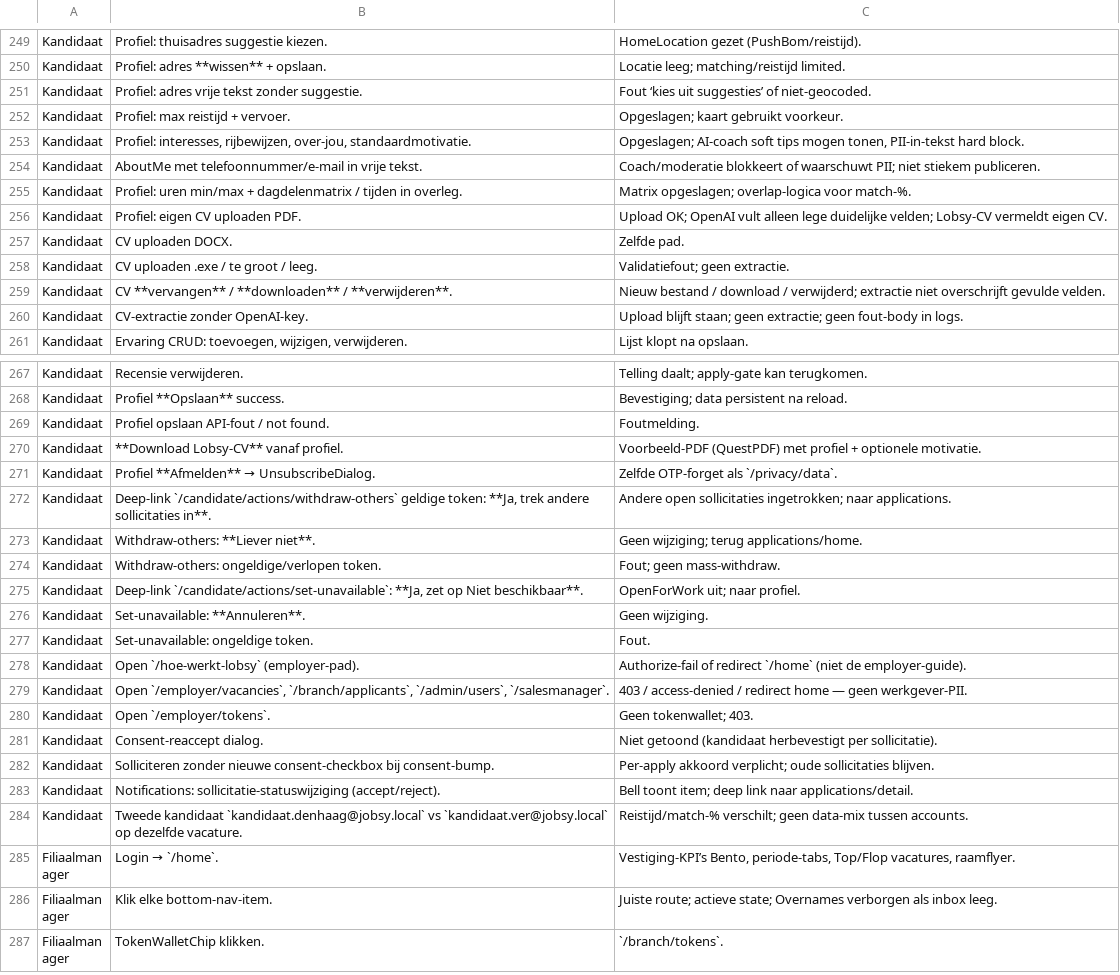
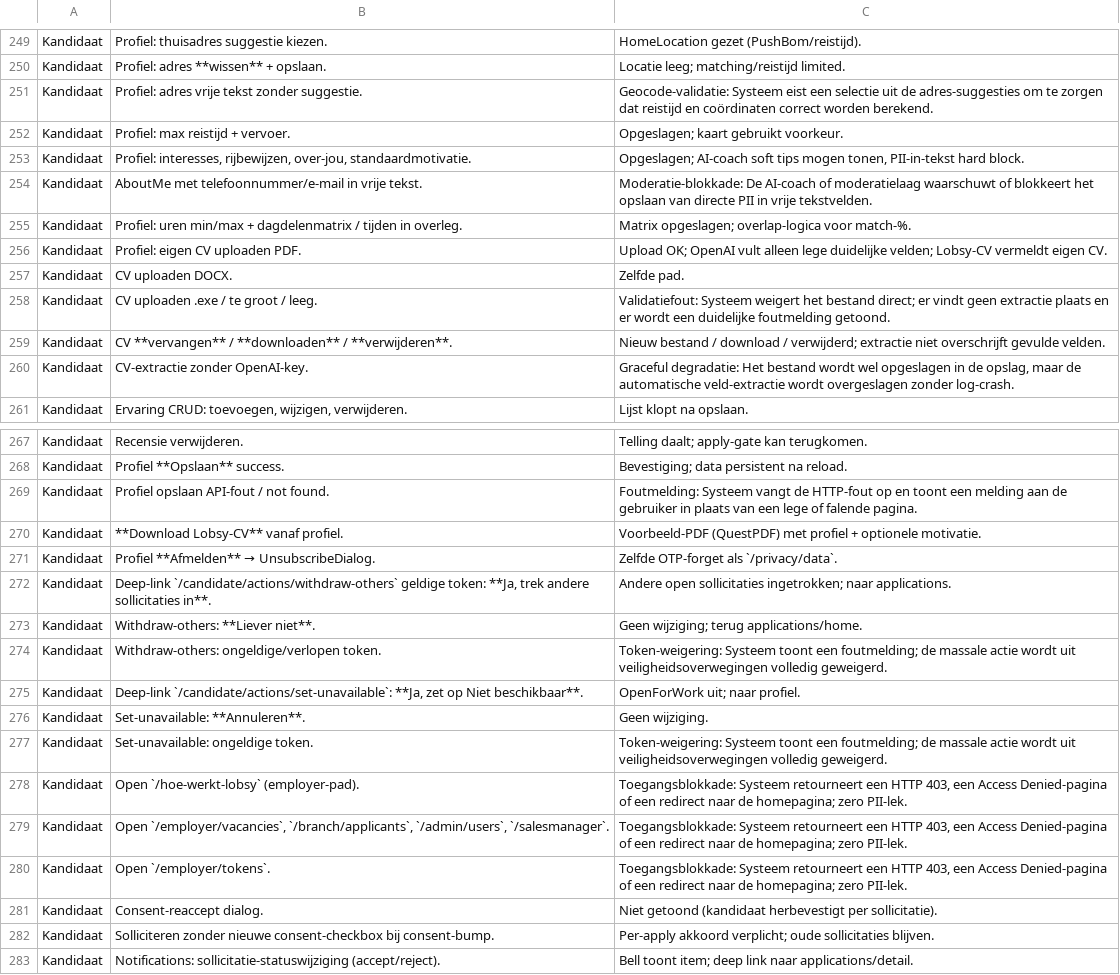
Before and after one commit to dennisbemer1007-pixel/Jobsy, a CSV file: docs/testscenarios-per-rol.csv, drawn as a sheet; only a part is shown, gaps mark what is left out; the shorter side is filled out with more unchanged rows; the diff covers the shown part only.

```diff
--- a/docs/testscenarios-per-rol.csv
+++ b/docs/testscenarios-per-rol.csv
@@ -250,6 +250,6 @@ Kandidaat,Profiel: thuisadres suggestie kiezen.,HomeLocation gezet (PushBom/reis
 Kandidaat,Profiel: adres **wissen** + opslaan.,Locatie leeg; matching/reistijd limited.
-Kandidaat,Profiel: adres vrije tekst zonder suggestie.,Fout ‘kies uit suggesties’ of niet-geocoded.
+Kandidaat,Profiel: adres vrije tekst zonder suggestie.,Geocode-validatie: Systeem eist een selectie uit de adres-suggesties om te zorgen dat reistijd en coördinaten correct worden berekend.
 Kandidaat,Profiel: max reistijd + vervoer.,Opgeslagen; kaart gebruikt voorkeur.
 Kandidaat,"Profiel: interesses, rijbewijzen, over-jou, standaardmotivatie.","Opgeslagen; AI-coach soft tips mogen tonen, PII-in-tekst hard block."
-Kandidaat,AboutMe met telefoonnummer/e-mail in vrije tekst.,Coach/moderatie blokkeert of waarschuwt PII; niet stiekem publiceren.
+Kandidaat,AboutMe met telefoonnummer/e-mail in vrije tekst.,Moderatie-blokkade: De AI-coach of moderatielaag waarschuwt of blokkeert het opslaan van directe PII in vrije tekstvelden.
 Kandidaat,Profiel: uren min/max + dagdelenmatrix / tijden in overleg.,Matrix opgeslagen; overlap-logica voor match-%.
@@ -257,5 +257,5 @@ Kandidaat,Profiel: eigen CV uploaden PDF.,Upload OK; OpenAI vult alleen lege dui
 Kandidaat,CV uploaden DOCX.,Zelfde pad.
-Kandidaat,CV uploaden .exe / te groot / leeg.,Validatiefout; geen extractie.
+Kandidaat,CV uploaden .exe / te groot / leeg.,Validatiefout: Systeem weigert het bestand direct; er vindt geen extractie plaats en er wordt een duidelijke foutmelding getoond.
 Kandidaat,CV **vervangen** / **downloaden** / **verwijderen**.,Nieuw bestand / download / verwijderd; extractie niet overschrijft gevulde velden.
-Kandidaat,CV-extractie zonder OpenAI-key.,Upload blijft staan; geen extractie; geen fout-body in logs.
+Kandidaat,CV-extractie zonder OpenAI-key.,"Graceful degradatie: Het bestand wordt wel opgeslagen in de opslag, maar de automatische veld-extractie wordt overgeslagen zonder log-crash."
 Kandidaat,"Ervaring CRUD: toevoegen, wijzigen, verwijderen.",Lijst klopt na opslaan.
@@ -268,3 +268,3 @@ Kandidaat,Recensie verwijderen.,Telling daalt; apply-gate kan terugkomen.
 Kandidaat,Profiel **Opslaan** success.,Bevestiging; data persistent na reload.
-Kandidaat,Profiel opslaan API-fout / not found.,Foutmelding.
+Kandidaat,Profiel opslaan API-fout / not found.,Foutmelding: Systeem vangt de HTTP-fout op en toont een melding aan de gebruiker in plaats van een lege of falende pagina.
 Kandidaat,**Download Lobsy-CV** vanaf profiel.,Voorbeeld-PDF (QuestPDF) met profiel + optionele motivatie.
@@ -273,9 +273,9 @@ Kandidaat,"Deep-link `/candidate/actions/withdraw-others` geldige token: **Ja, t
 Kandidaat,Withdraw-others: **Liever niet**.,Geen wijziging; terug applications/home.
-Kandidaat,Withdraw-others: ongeldige/verlopen token.,Fout; geen mass-withdraw.
+Kandidaat,Withdraw-others: ongeldige/verlopen token.,Token-weigering: Systeem toont een foutmelding; de massale actie wordt uit veiligheidsoverwegingen volledig geweigerd.
 Kandidaat,"Deep-link `/candidate/actions/set-unavailable`: **Ja, zet op Niet beschikbaar**.",OpenForWork uit; naar profiel.
 Kandidaat,Set-unavailable: **Annuleren**.,Geen wijziging.
-Kandidaat,Set-unavailable: ongeldige token.,Fout.
-Kandidaat,Open `/hoe-werkt-lobsy` (employer-pad).,Authorize-fail of redirect `/home` (niet de employer-guide).
-Kandidaat,"Open `/employer/vacancies`, `/branch/applicants`, `/admin/users`, `/salesmanager`.",403 / access-denied / redirect home — geen werkgever-PII.
-Kandidaat,Open `/employer/tokens`.,Geen tokenwallet; 403.
+Kandidaat,Set-unavailable: ongeldige token.,Token-weigering: Systeem toont een foutmelding; de massale actie wordt uit veiligheidsoverwegingen volledig geweigerd.
+Kandidaat,Open `/hoe-werkt-lobsy` (employer-pad).,"Toegangsblokkade: Systeem retourneert een HTTP 403, een Access Denied-pagina of een redirect naar de homepagina; zero PII-lek."
+Kandidaat,"Open `/employer/vacancies`, `/branch/applicants`, `/admin/users`, `/salesmanager`.","Toegangsblokkade: Systeem retourneert een HTTP 403, een Access Denied-pagina of een redirect naar de homepagina; zero PII-lek."
+Kandidaat,Open `/employer/tokens`.,"Toegangsblokkade: Systeem retourneert een HTTP 403, een Access Denied-pagina of een redirect naar de homepagina; zero PII-lek."
 Kandidaat,Consent-reaccept dialog.,Niet getoond (kandidaat herbevestigt per sollicitatie).
```
Also changed, not shown: 15 edited cells elsewhere in this file, 1 other file.
